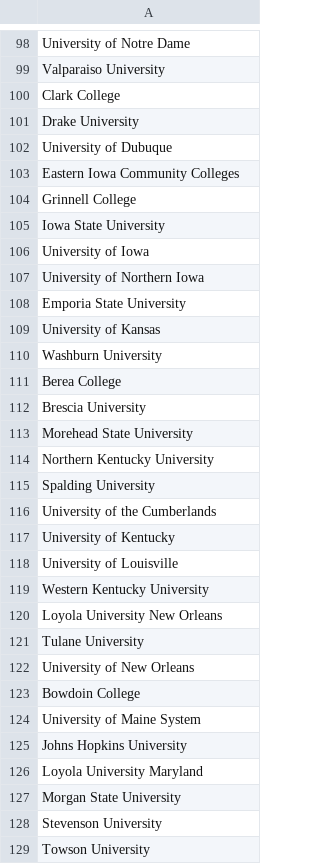
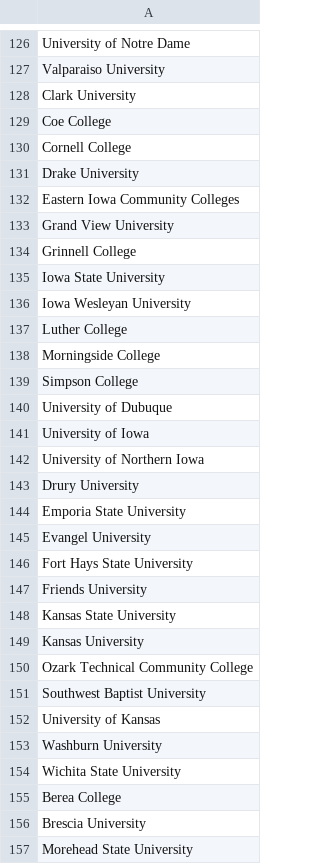
Before and after one commit to mfish33/CoronaSchool-to-csv, a CSV file: out.csv, drawn as a sheet; only a part is shown, gaps mark what is left out; the shorter side is filled out with more unchanged rows; addresses are those after the commit; the diff covers the shown part only; the diff names each change by its address in the sheet, - before the commit and + after, or states it on an @@ line.

```diff
--- a/out.csv
+++ b/out.csv
-A128: Clark College
+A128: Clark University
+row 129: Coe College
+row 130: Cornell College
+row 133: Grand View University
+row 136: Iowa Wesleyan University
+row 137: Luther College
+row 138: Morningside College
+row 139: Simpson College
@@ row 102 moved to row 140: University of Dubuque @@
+row 143: Drury University
+row 145: Evangel University
+row 146: Fort Hays State University
+row 147: Friends University
+row 148: Kansas State University
+row 149: Kansas University
+row 150: Ozark Technical Community College
+row 151: Southwest Baptist University
+row 154: Wichita State University
```
Also changed, not shown: 83 added rows and 3 edited cells elsewhere in this file, 1 other file.
